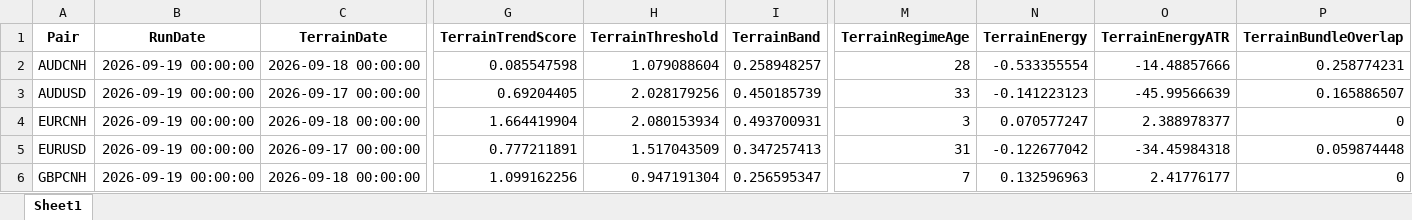
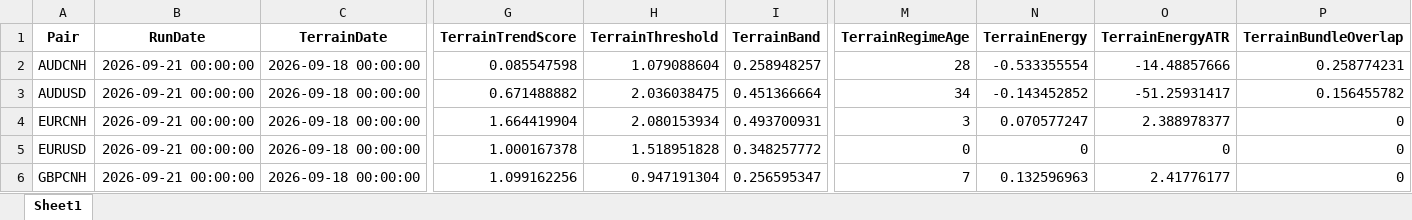
Before and after one commit to aspttwwly/fx-metals-forecast-board, an Excel workbook: public/data/files/latest_terrain_snapshot.xlsx, sheet Sheet1, drawn as a sheet; only a part is shown, gaps mark what is left out; values as stored, in another font and other column widths than the file's, no borders; the diff covers the shown part only; the diff names each change by its address in the sheet, - before the commit and + after, or states it on an @@ line.

Commit message:
Update forecast data 2026-09-21_20-34-41

```diff
--- a/public/data/files/latest_terrain_snapshot.xlsx (sheet Sheet1)
+++ b/public/data/files/latest_terrain_snapshot.xlsx (sheet Sheet1)
-B2:B6 (RunDate): 2026-09-19 00:00:00
+B2:B6 (RunDate): 2026-09-21 00:00:00
-C3 (TerrainDate): 2026-09-17 00:00:00
+C3 (TerrainDate): 2026-09-18 00:00:00
-G3 (TerrainTrendScore): 0.69204405
+G3 (TerrainTrendScore): 0.671488882
-H3 (TerrainThreshold): 2.028179256
+H3 (TerrainThreshold): 2.036038475
-I3 (TerrainBand): 0.450185739
+I3 (TerrainBand): 0.451366664
-M3 (TerrainRegimeAge): 33
+M3 (TerrainRegimeAge): 34
-N3 (TerrainEnergy): -0.141223123
+N3 (TerrainEnergy): -0.143452852
-O3 (TerrainEnergyATR): -45.99566639
+O3 (TerrainEnergyATR): -51.25931417
-P3 (TerrainBundleOverlap): 0.165886507
+P3 (TerrainBundleOverlap): 0.156455782
-C5 (TerrainDate): 2026-09-17 00:00:00
+C5 (TerrainDate): 2026-09-18 00:00:00
-G5 (TerrainTrendScore): 0.777211891
+G5 (TerrainTrendScore): 1.000167378
-H5 (TerrainThreshold): 1.517043509
+H5 (TerrainThreshold): 1.518951828
-I5 (TerrainBand): 0.347257413
+I5 (TerrainBand): 0.348257772
-M5 (TerrainRegimeAge): 31
+M5 (TerrainRegimeAge): 0
-N5 (TerrainEnergy): -0.122677042
+N5 (TerrainEnergy): 0
-O5 (TerrainEnergyATR): -34.45984318
+O5 (TerrainEnergyATR): 0
-P5 (TerrainBundleOverlap): 0.059874448
+P5 (TerrainBundleOverlap): 0
```
Also changed, not shown: 192 edited cells elsewhere in this sheet, public/data/files/AUDUSD_forecast.xlsx, public/data/files/EURUSD_forecast.xlsx, 37 other files.
